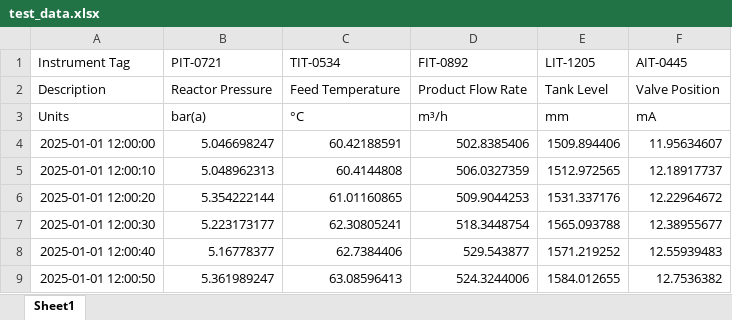
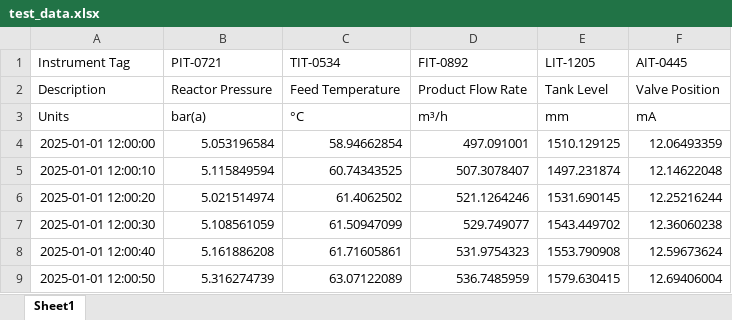
Before and after one commit to nathan5752/DCS-Data-Viewer, an Excel workbook: test_data.xlsx, sheet Sheet1, drawn as a sheet; only a part is shown; values as stored, in another font and other column widths than the file's, no borders; the diff covers the shown part only; the diff names each change by its address in the sheet, - before the commit and + after, or states it on an @@ line.

```diff
--- a/test_data.xlsx (sheet Sheet1)
+++ b/test_data.xlsx (sheet Sheet1)
-B4 (PIT-0721): 5.046698247
+B4 (PIT-0721): 5.053196584
-C4 (TIT-0534): 60.42188591
+C4 (TIT-0534): 58.94662854
-D4 (FIT-0892): 502.8385406
+D4 (FIT-0892): 497.091001
-E4 (LIT-1205): 1509.894406
+E4 (LIT-1205): 1510.129125
-F4 (AIT-0445): 11.95634607
+F4 (AIT-0445): 12.06493359
-B5 (PIT-0721): 5.048962313
+B5 (PIT-0721): 5.115849594
-C5 (TIT-0534): 60.4144808
+C5 (TIT-0534): 60.74343525
-D5 (FIT-0892): 506.0327359
+D5 (FIT-0892): 507.3078407
-E5 (LIT-1205): 1512.972565
+E5 (LIT-1205): 1497.231874
-F5 (AIT-0445): 12.18917737
+F5 (AIT-0445): 12.14622048
-B6 (PIT-0721): 5.354222144
+B6 (PIT-0721): 5.021514974
-C6 (TIT-0534): 61.01160865
+C6 (TIT-0534): 61.4062502
-D6 (FIT-0892): 509.9044253
+D6 (FIT-0892): 521.1264246
-E6 (LIT-1205): 1531.337176
+E6 (LIT-1205): 1531.690145
-F6 (AIT-0445): 12.22964672
+F6 (AIT-0445): 12.25216244
-B7 (PIT-0721): 5.223173177
+B7 (PIT-0721): 5.108561059
-C7 (TIT-0534): 62.30805241
+C7 (TIT-0534): 61.50947099
-D7 (FIT-0892): 518.3448754
+D7 (FIT-0892): 529.749077
-E7 (LIT-1205): 1565.093788
+E7 (LIT-1205): 1543.449702
-F7 (AIT-0445): 12.38955677
+F7 (AIT-0445): 12.36060238
-B8 (PIT-0721): 5.16778377
+B8 (PIT-0721): 5.161886208
-C8 (TIT-0534): 62.7384406
+C8 (TIT-0534): 61.71605861
-D8 (FIT-0892): 529.543877
+D8 (FIT-0892): 531.9754323
-E8 (LIT-1205): 1571.219252
+E8 (LIT-1205): 1553.790908
-F8 (AIT-0445): 12.55939483
+F8 (AIT-0445): 12.59673624
-B9 (PIT-0721): 5.361989247
+B9 (PIT-0721): 5.316274739
-C9 (TIT-0534): 63.08596413
+C9 (TIT-0534): 63.07122089
-D9 (FIT-0892): 524.3244006
+D9 (FIT-0892): 536.7485959
-E9 (LIT-1205): 1584.012655
+E9 (LIT-1205): 1579.630415
-F9 (AIT-0445): 12.7536382
+F9 (AIT-0445): 12.69406004
```
Also changed, not shown: 1770 edited cells elsewhere in this sheet, 8 other files.
